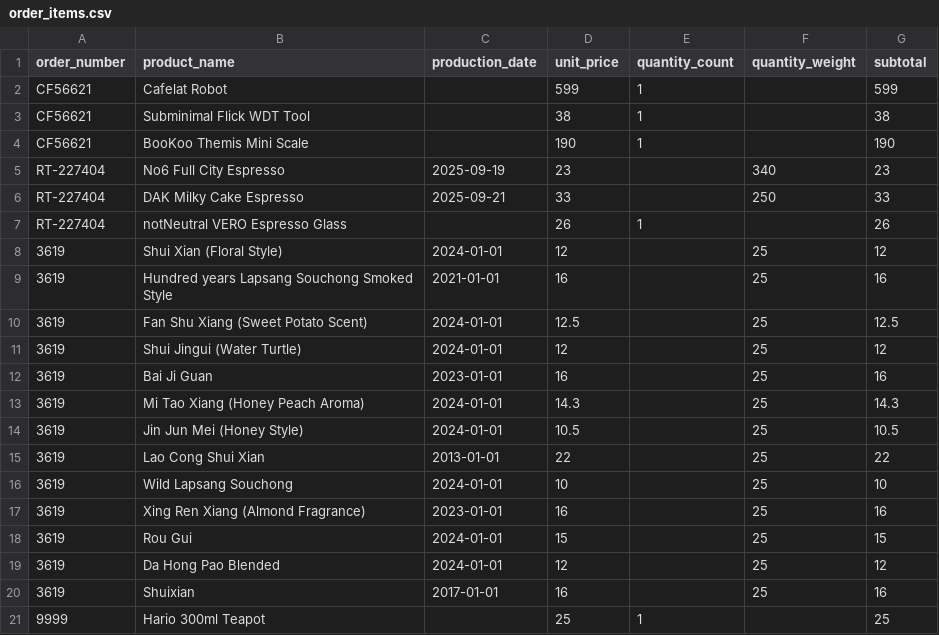
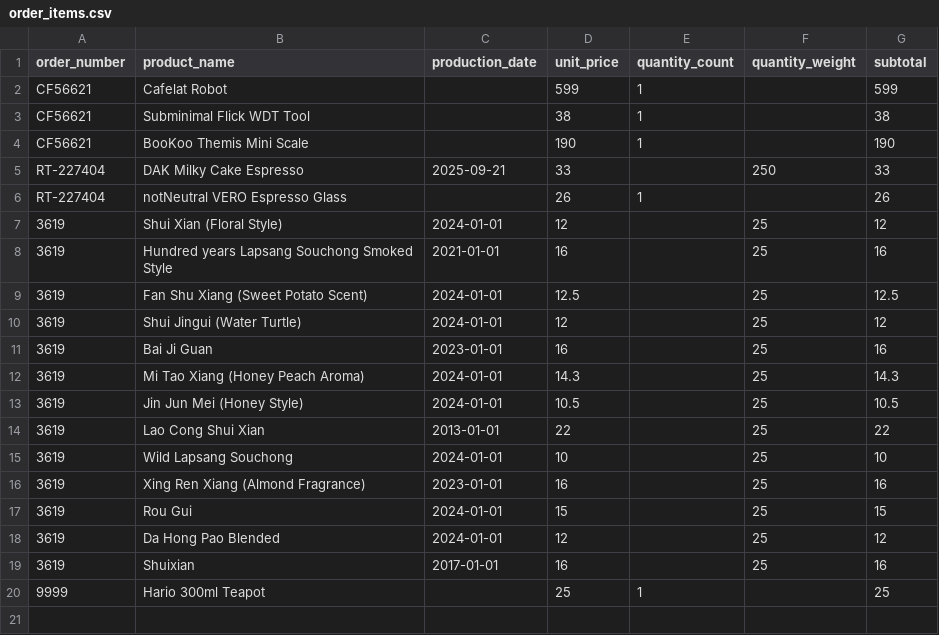
Before and after one commit to Elijah-Silva/beverage-analytics-project, a CSV file: data/raw/order_items.csv, drawn as a sheet; the diff names each change by its address in the sheet, - before the commit and + after, or states it on an @@ line.

```diff
--- a/data/raw/order_items.csv
+++ b/data/raw/order_items.csv
-row 5: RT-227404 | No6 Full City Espresso | 2025-09-19 | 23 |  | 340 | 23
```
Also changed, not shown: data/raw/orders.csv, data/raw/products.csv, 28 other files.
